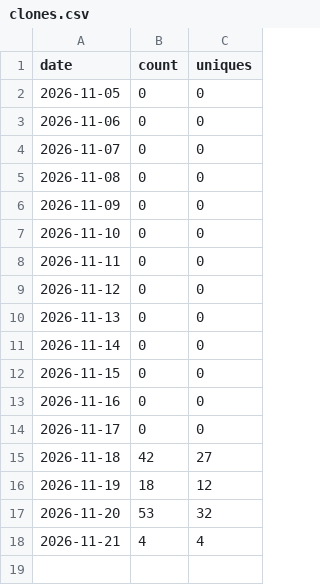
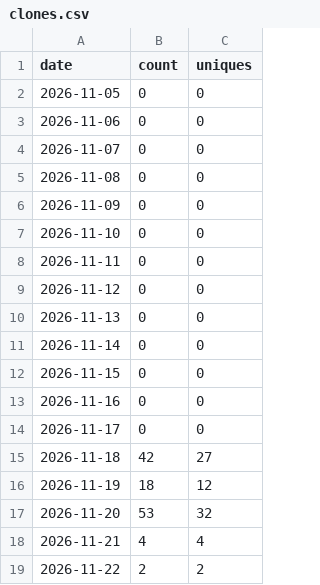
Before and after one commit to Anonymous-Authors-CMG/CMG-Skills, a CSV file: data/clones.csv, drawn as a sheet.

```diff
--- a/data/clones.csv
+++ b/data/clones.csv
@@ -18 +18,2 @@ date,count,uniques
 2026-11-21,4,4
+2026-11-22,2,2
```
Also changed, not shown: data/paths.csv, data/views.csv, 2 other files.
